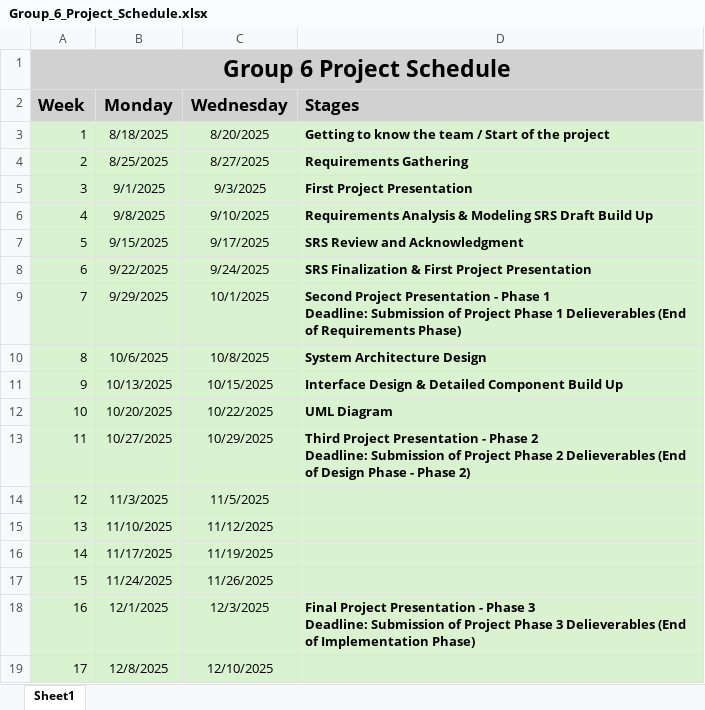
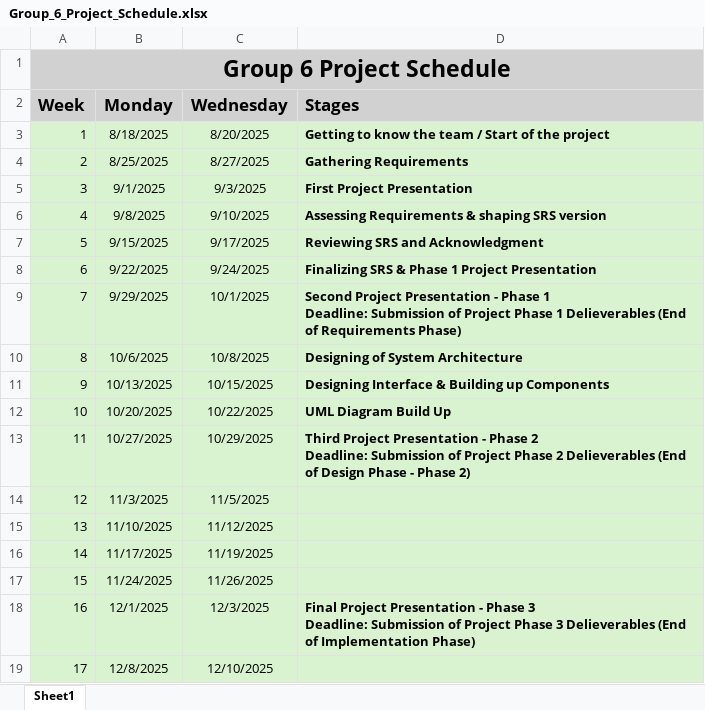
Before and after one commit to Wail-Mohammed/RISE-EDU, an Excel workbook: Gantt charts/Group_6_Project_Schedule.xlsx, sheet Sheet1, drawn as a sheet; values as stored, in another font and other column widths than the file's, no borders; the diff names each change by its address in the sheet, - before the commit and + after, or states it on an @@ line.

Commit message:
Add files via upload

```diff
--- a/Gantt charts/Group_6_Project_Schedule.xlsx (sheet Sheet1)
+++ b/Gantt charts/Group_6_Project_Schedule.xlsx (sheet Sheet1)
-B1:D1 fill: #D1D1D1
+B1:D1 fill: none
-D4 (Stages): Requirements Gathering
+D4 (Stages): Gathering Requirements
-D6 (Stages): Requirements Analysis & Modeling SRS Draft Build Up
+D6 (Stages): Assessing Requirements & shaping SRS version
-D7 (Stages): SRS Review and Acknowledgment
+D7 (Stages): Reviewing SRS and Acknowledgment
-D8 (Stages): SRS Finalization & First Project Presentation
+D8 (Stages): Finalizing SRS & Phase 1 Project Presentation
-D10 (Stages): System Architecture Design
+D10 (Stages): Designing of System Architecture
-D11 (Stages): Interface Design & Detailed Component Build Up
+D11 (Stages): Designing Interface & Building up Components
-D12 (Stages): UML Diagram
+D12 (Stages): UML Diagram Build Up
```
